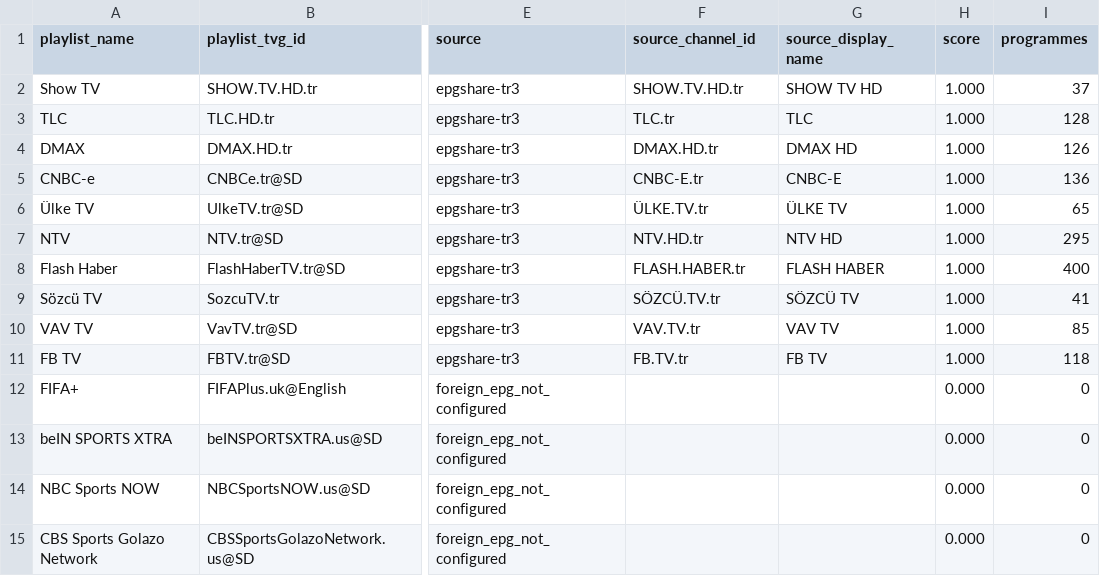
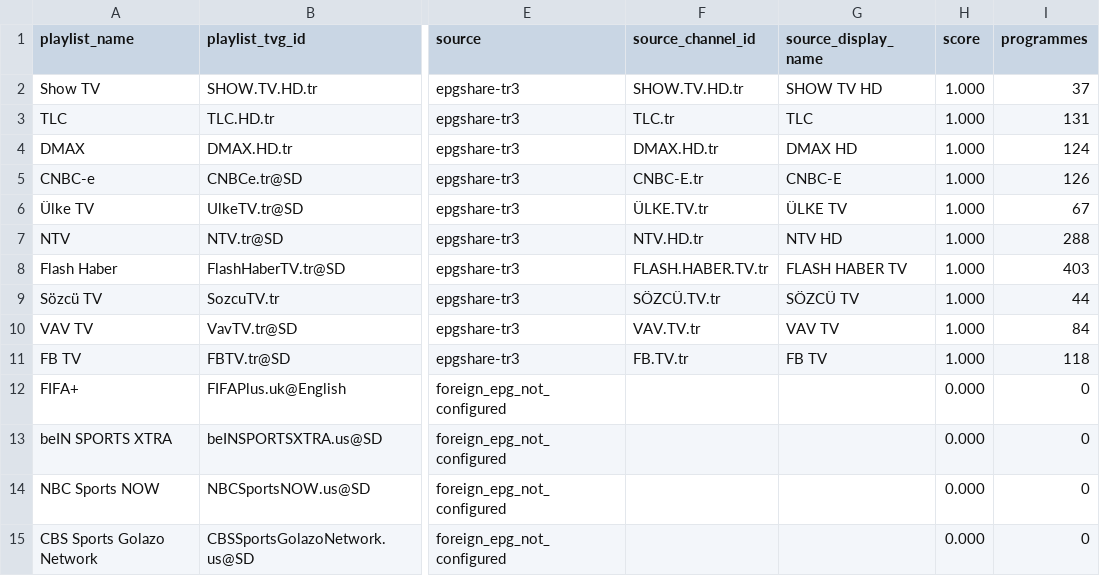
Before and after one commit to YananHelena/iptv4, a CSV file: match-report.csv, drawn as a sheet; only a part is shown, gaps mark what is left out; the diff names each change by its address in the sheet, - before the commit and + after, or states it on an @@ line.

```diff
--- a/match-report.csv
+++ b/match-report.csv
-I3 (programmes): 128
+I3 (programmes): 131
-I4 (programmes): 126
+I4 (programmes): 124
-I5 (programmes): 136
+I5 (programmes): 126
-I6 (programmes): 65
+I6 (programmes): 67
-I7 (programmes): 295
+I7 (programmes): 288
-F8 (source_channel_id): FLASH.HABER.tr
+F8 (source_channel_id): FLASH.HABER.TV.tr
-G8 (source_display_name): FLASH HABER
+G8 (source_display_name): FLASH HABER TV
-I8 (programmes): 400
+I8 (programmes): 403
-I9 (programmes): 41
+I9 (programmes): 44
-I10 (programmes): 85
+I10 (programmes): 84
```
Also changed, not shown: playlist-report.csv, 2 other files.
